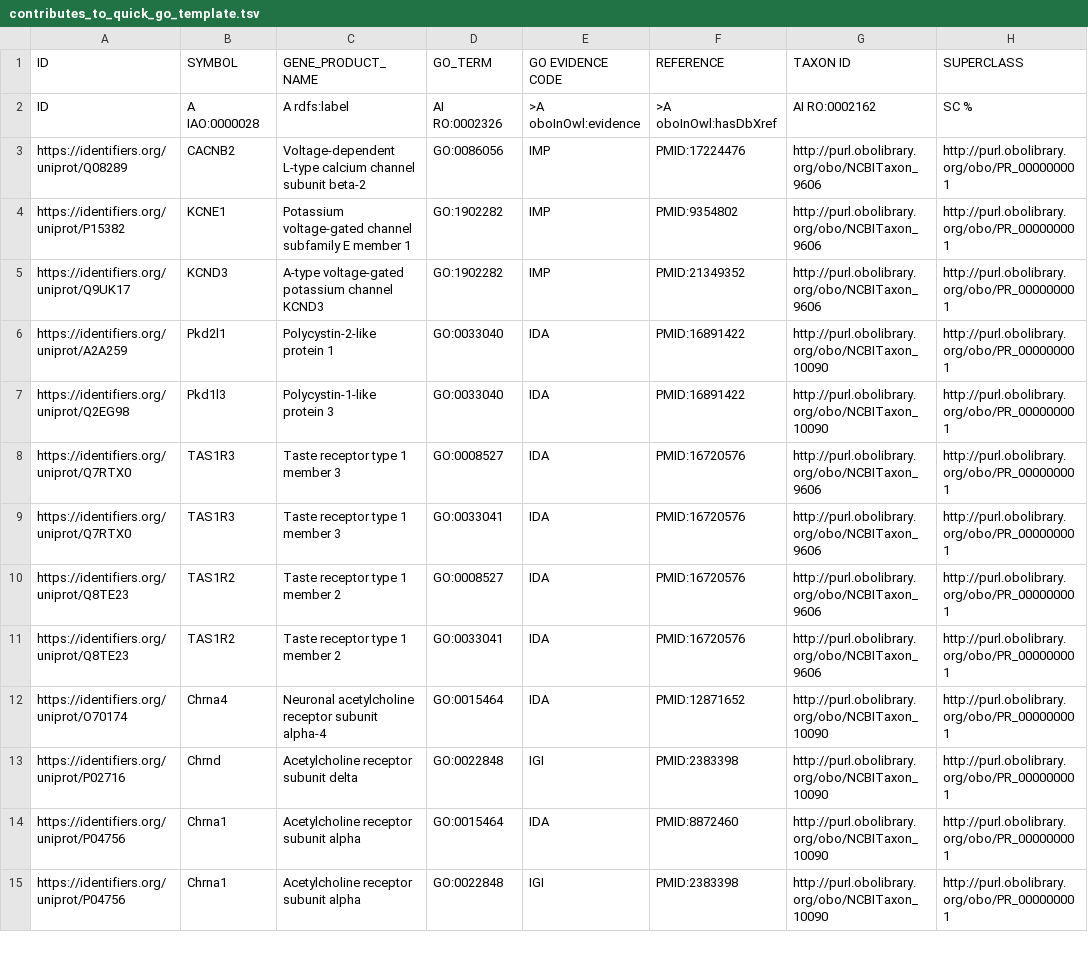
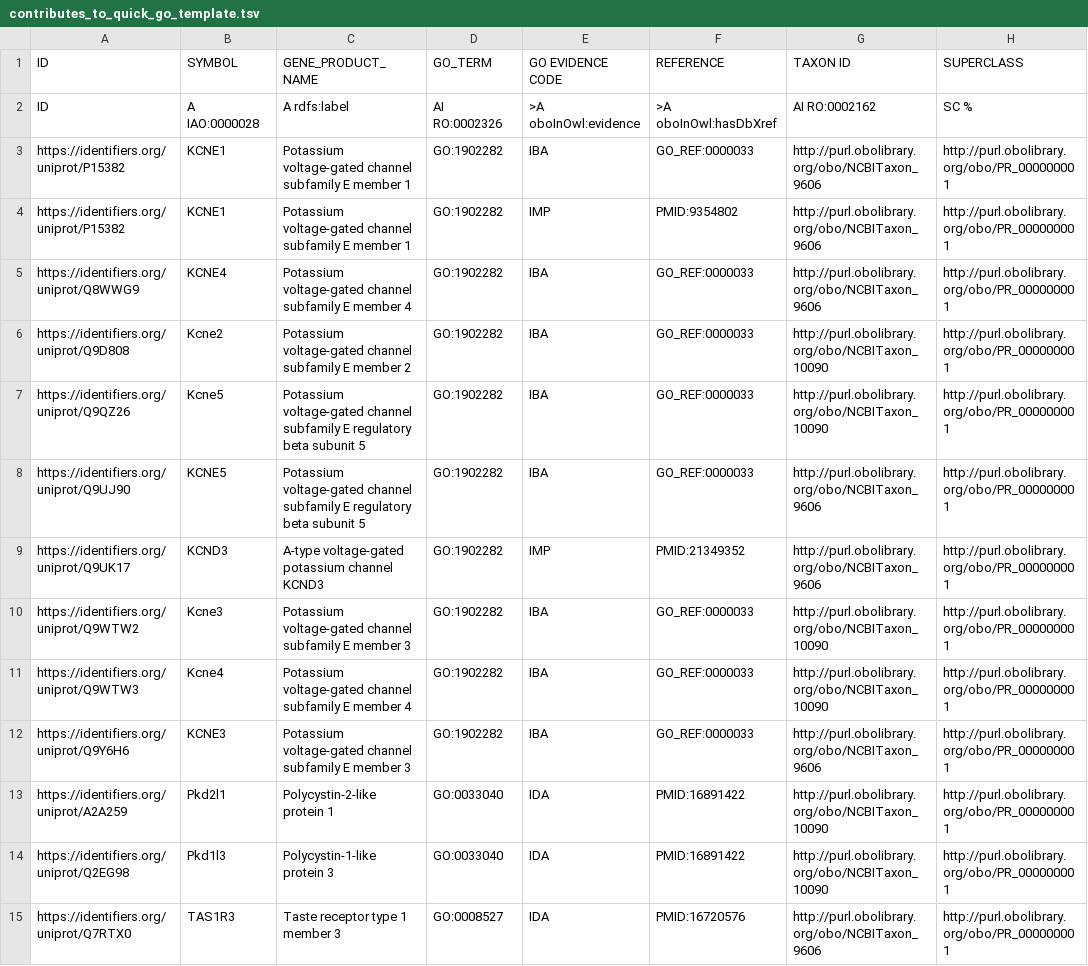
Before and after one commit to Cellular-Semantics/CellMark, a TSV file: src/templates/cl_kg/contributes_to_quick_go_template.tsv, drawn as a sheet; only a part is shown; the shorter side is filled out with more unchanged rows; the diff covers the shown part only.

```diff
--- a/src/templates/cl_kg/contributes_to_quick_go_template.tsv
+++ b/src/templates/cl_kg/contributes_to_quick_go_template.tsv
@@ -2,5 +2,12 @@ ID	SYMBOL	GENE_PRODUCT_NAME	GO_TERM	GO EVIDENCE CODE	REFERENCE	TAXON ID	SUPERCLA
 ID	A IAO:0000028	A rdfs:label	AI RO:0002326	>A oboInOwl:evidence	>A oboInOwl:hasDbXref	AI RO:0002162	SC %
-https://identifiers.org/uniprot/Q08289	CACNB2	Voltage-dependent L-type calcium channel subunit beta-2	GO:0086056	IMP	PMID:17224476	http://purl.obolibrary.org/obo/NCBITaxon_9606	http://purl.obolibrary.org/obo/PR_000000001
+https://identifiers.org/uniprot/P15382	KCNE1	Potassium voltage-gated channel subfamily E member 1	GO:1902282	IBA	GO_REF:0000033	http://purl.obolibrary.org/obo/NCBITaxon_9606	http://purl.obolibrary.org/obo/PR_000000001
 https://identifiers.org/uniprot/P15382	KCNE1	Potassium voltage-gated channel subfamily E member 1	GO:1902282	IMP	PMID:9354802	http://purl.obolibrary.org/obo/NCBITaxon_9606	http://purl.obolibrary.org/obo/PR_000000001
+https://identifiers.org/uniprot/Q8WWG9	KCNE4	Potassium voltage-gated channel subfamily E member 4	GO:1902282	IBA	GO_REF:0000033	http://purl.obolibrary.org/obo/NCBITaxon_9606	http://purl.obolibrary.org/obo/PR_000000001
+https://identifiers.org/uniprot/Q9D808	Kcne2	Potassium voltage-gated channel subfamily E member 2	GO:1902282	IBA	GO_REF:0000033	http://purl.obolibrary.org/obo/NCBITaxon_10090	http://purl.obolibrary.org/obo/PR_000000001
+https://identifiers.org/uniprot/Q9QZ26	Kcne5	Potassium voltage-gated channel subfamily E regulatory beta subunit 5	GO:1902282	IBA	GO_REF:0000033	http://purl.obolibrary.org/obo/NCBITaxon_10090	http://purl.obolibrary.org/obo/PR_000000001
+https://identifiers.org/uniprot/Q9UJ90	KCNE5	Potassium voltage-gated channel subfamily E regulatory beta subunit 5	GO:1902282	IBA	GO_REF:0000033	http://purl.obolibrary.org/obo/NCBITaxon_9606	http://purl.obolibrary.org/obo/PR_000000001
 https://identifiers.org/uniprot/Q9UK17	KCND3	A-type voltage-gated potassium channel KCND3	GO:1902282	IMP	PMID:21349352	http://purl.obolibrary.org/obo/NCBITaxon_9606	http://purl.obolibrary.org/obo/PR_000000001
+https://identifiers.org/uniprot/Q9WTW2	Kcne3	Potassium voltage-gated channel subfamily E member 3	GO:1902282	IBA	GO_REF:0000033	http://purl.obolibrary.org/obo/NCBITaxon_10090	http://purl.obolibrary.org/obo/PR_000000001
+https://identifiers.org/uniprot/Q9WTW3	Kcne4	Potassium voltage-gated channel subfamily E member 4	GO:1902282	IBA	GO_REF:0000033	http://purl.obolibrary.org/obo/NCBITaxon_10090	http://purl.obolibrary.org/obo/PR_000000001
+https://identifiers.org/uniprot/Q9Y6H6	KCNE3	Potassium voltage-gated channel subfamily E member 3	GO:1902282	IBA	GO_REF:0000033	http://purl.obolibrary.org/obo/NCBITaxon_9606	http://purl.obolibrary.org/obo/PR_000000001
 https://identifiers.org/uniprot/A2A259	Pkd2l1	Polycystin-2-like protein 1	GO:0033040	IDA	PMID:16891422	http://purl.obolibrary.org/obo/NCBITaxon_10090	http://purl.obolibrary.org/obo/PR_000000001
```
Also changed, not shown: 13 added rows and 3 moved rows elsewhere in this file, src/templates/cl_kg/acts_upstream_of_negative_effect_quick_go_template.tsv, src/templates/cl_kg/acts_upstream_of_or_within_negative_effect_quick_go_template.tsv, 9 other files.
